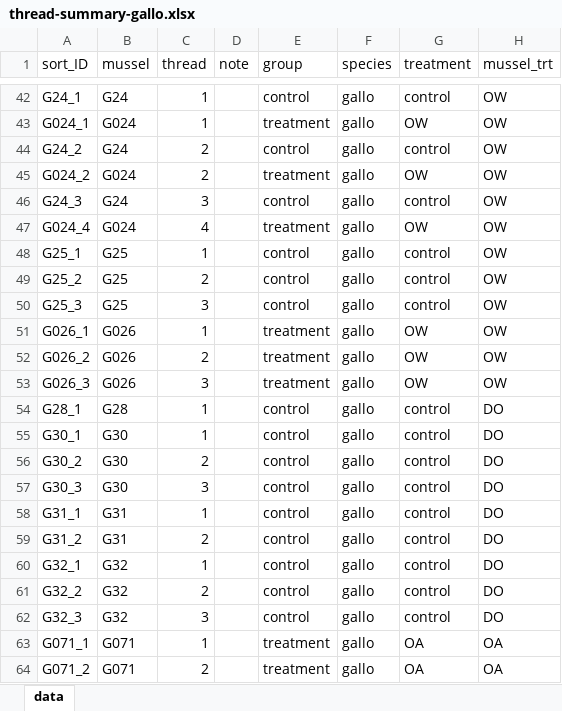
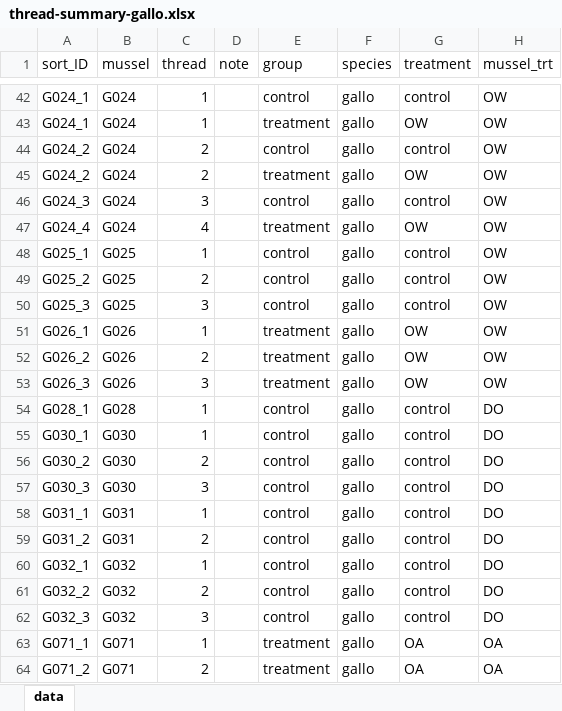
Before and after one commit to mattgeorgephd/PSMFC-mytilus-byssus-pilot, an Excel workbook: thread-strength/03_analyses/assemble-thread-summary/thread-summary-gallo.xlsx, sheet data, drawn as a sheet; only a part is shown, gaps mark what is left out; values as stored, in another font and other column widths than the file's, no borders; the diff covers the shown part only; the diff names each change by its address in the sheet, - before the commit and + after, or states it on an @@ line.

```diff
--- a/thread-strength/03_analyses/assemble-thread-summary/thread-summary-gallo.xlsx (sheet data)
+++ b/thread-strength/03_analyses/assemble-thread-summary/thread-summary-gallo.xlsx (sheet data)
-A42 (sort_ID): G24_1
+A42 (sort_ID): G024_1
-B42 (mussel): G24
+B42 (mussel): G024
-A44 (sort_ID): G24_2
+A44 (sort_ID): G024_2
-B44 (mussel): G24
+B44 (mussel): G024
-A46 (sort_ID): G24_3
+A46 (sort_ID): G024_3
-B46 (mussel): G24
+B46 (mussel): G024
-A48 (sort_ID): G25_1
+A48 (sort_ID): G025_1
-B48:B50 (mussel): G25
+B48:B50 (mussel): G025
-A49 (sort_ID): G25_2
+A49 (sort_ID): G025_2
-A50 (sort_ID): G25_3
+A50 (sort_ID): G025_3
-A54 (sort_ID): G28_1
+A54 (sort_ID): G028_1
-B54 (mussel): G28
+B54 (mussel): G028
-A55 (sort_ID): G30_1
+A55 (sort_ID): G030_1
-B55:B57 (mussel): G30
+B55:B57 (mussel): G030
-A56 (sort_ID): G30_2
+A56 (sort_ID): G030_2
-A57 (sort_ID): G30_3
+A57 (sort_ID): G030_3
-A58 (sort_ID): G31_1
+A58 (sort_ID): G031_1
-B58:B59 (mussel): G31
+B58:B59 (mussel): G031
-A59 (sort_ID): G31_2
+A59 (sort_ID): G031_2
-A60 (sort_ID): G32_1
+A60 (sort_ID): G032_1
-B60:B62 (mussel): G32
+B60:B62 (mussel): G032
-A61 (sort_ID): G32_2
+A61 (sort_ID): G032_2
-A62 (sort_ID): G32_3
+A62 (sort_ID): G032_3
```
Also changed, not shown: 32 edited cells elsewhere in this sheet, thread-strength/03_analyses/assemble-thread-summary/thread-summary-trossulus.xlsx, 2 other files.
